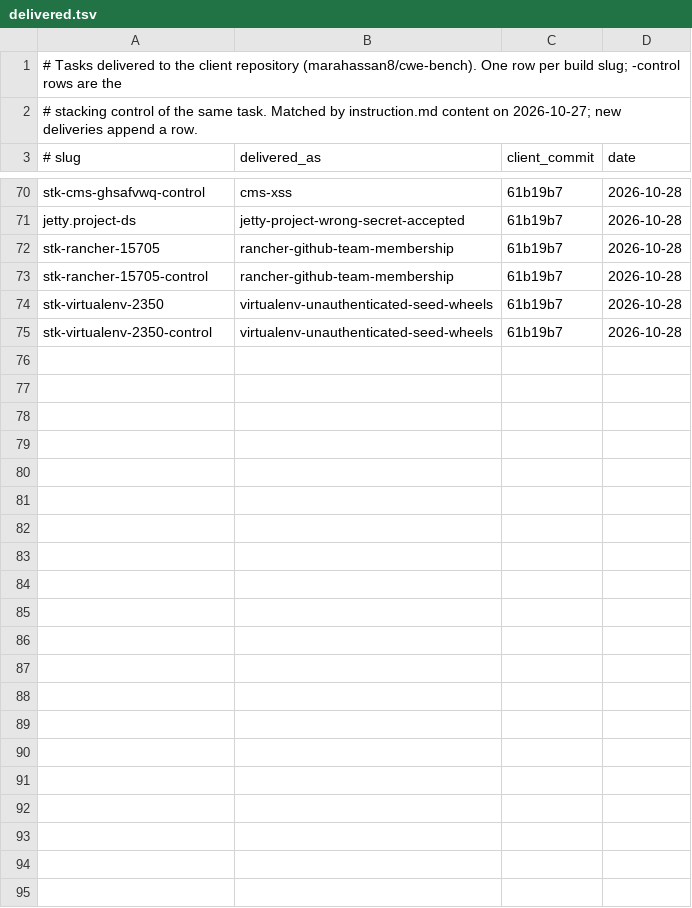
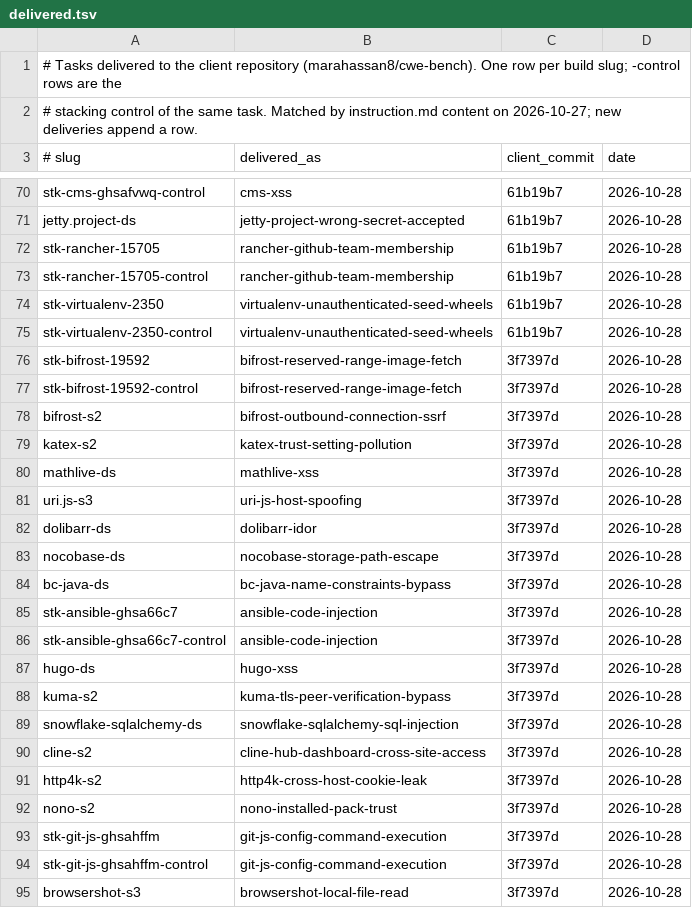
Before and after one commit to aamiralidsinc/cwe-bench, a TSV file: reports/provenance/delivered.tsv, drawn as a sheet; only a part is shown, gaps mark what is left out; the diff names each change by its address in the sheet, - before the commit and + after, or states it on an @@ line.

Commit message:
Provenance: 17 breakers delivered 2026-10-28 (client 3f7397d)

```diff
--- a/reports/provenance/delivered.tsv
+++ b/reports/provenance/delivered.tsv
+row 76: stk-bifrost-19592 | bifrost-reserved-range-image-fetch | 3f7397d | 2026-10-28
+row 77: stk-bifrost-19592-control | bifrost-reserved-range-image-fetch | 3f7397d | 2026-10-28
+row 78: bifrost-s2 | bifrost-outbound-connection-ssrf | 3f7397d | 2026-10-28
+row 79: katex-s2 | katex-trust-setting-pollution | 3f7397d | 2026-10-28
+row 80: mathlive-ds | mathlive-xss | 3f7397d | 2026-10-28
+row 81: uri.js-s3 | uri-js-host-spoofing | 3f7397d | 2026-10-28
+row 82: dolibarr-ds | dolibarr-idor | 3f7397d | 2026-10-28
+row 83: nocobase-ds | nocobase-storage-path-escape | 3f7397d | 2026-10-28
+row 84: bc-java-ds | bc-java-name-constraints-bypass | 3f7397d | 2026-10-28
+row 85: stk-ansible-ghsa66c7 | ansible-code-injection | 3f7397d | 2026-10-28
+row 86: stk-ansible-ghsa66c7-control | ansible-code-injection | 3f7397d | 2026-10-28
+row 87: hugo-ds | hugo-xss | 3f7397d | 2026-10-28
+row 88: kuma-s2 | kuma-tls-peer-verification-bypass | 3f7397d | 2026-10-28
+row 89: snowflake-sqlalchemy-ds | snowflake-sqlalchemy-sql-injection | 3f7397d | 2026-10-28
+row 90: cline-s2 | cline-hub-dashboard-cross-site-access | 3f7397d | 2026-10-28
+row 91: http4k-s2 | http4k-cross-host-cookie-leak | 3f7397d | 2026-10-28
+row 92: nono-s2 | nono-installed-pack-trust | 3f7397d | 2026-10-28
+row 93: stk-git-js-ghsahffm | git-js-config-command-execution | 3f7397d | 2026-10-28
+row 94: stk-git-js-ghsahffm-control | git-js-config-command-execution | 3f7397d | 2026-10-28
+row 95: browsershot-s3 | browsershot-local-file-read | 3f7397d | 2026-10-28
```
Also changed, not shown: 18 other files.
